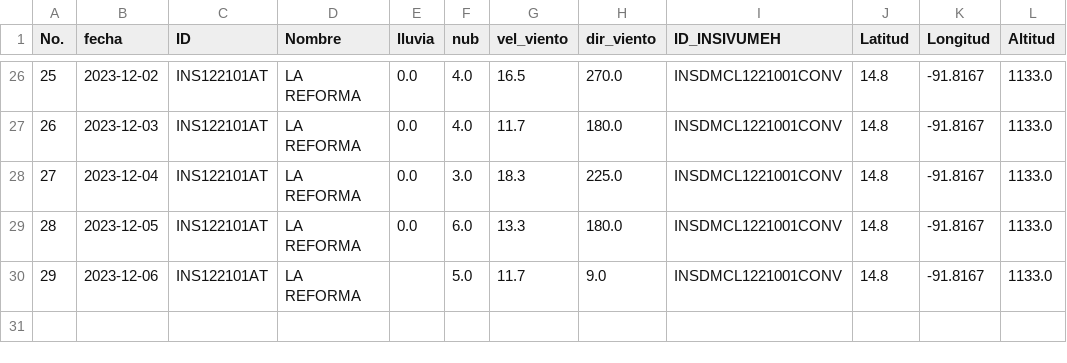
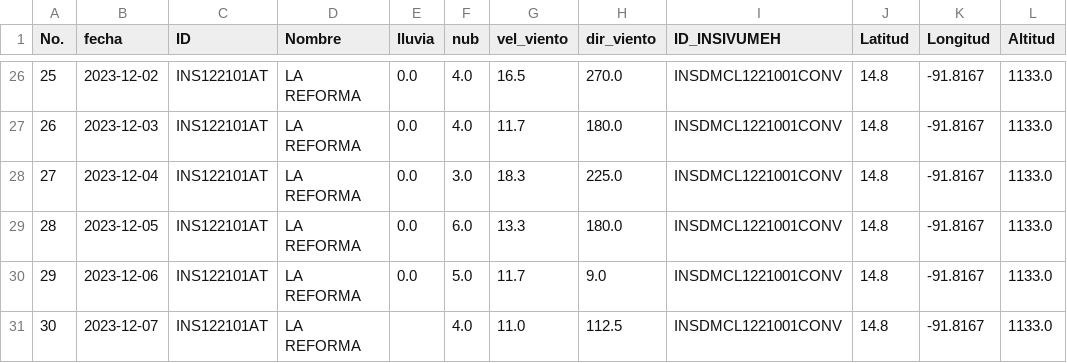
Before and after one commit to Climatologia-INSIVUMEH/monthly_data_by_station_csv, a CSV file: outputcsv/LA REFORMA.csv, drawn as a sheet; only a part is shown, gaps mark what is left out.

```diff
--- a/outputcsv/LA REFORMA.csv
+++ b/outputcsv/LA REFORMA.csv
@@ -29,2 +29,3 @@ No.,fecha,ID,Nombre,lluvia,nub,vel_viento,dir_viento,ID_INSIVUMEH,Latitud,Longit
 28,2023-12-05,INS122101AT,LA REFORMA,0.0,6.0,13.3,180.0,INSDMCL1221001CONV,14.8,-91.8167,1133.0
-29,2023-12-06,INS122101AT,LA REFORMA,,5.0,11.7,9.0,INSDMCL1221001CONV,14.8,-91.8167,1133.0
+29,2023-12-06,INS122101AT,LA REFORMA,0.0,5.0,11.7,9.0,INSDMCL1221001CONV,14.8,-91.8167,1133.0
+30,2023-12-07,INS122101AT,LA REFORMA,,4.0,11.0,112.5,INSDMCL1221001CONV,14.8,-91.8167,1133.0
```
Also changed, not shown: outputcsv/CAMOTAN.csv, outputcsv/CATARINA.csv, 40 other files.
